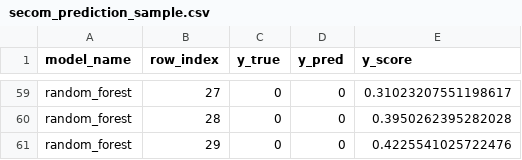
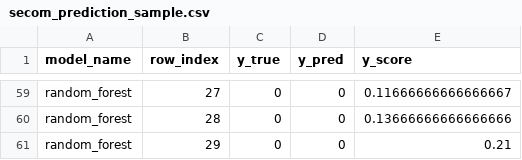
Before and after one commit to skkuaws0229-prog/SECOM-data-profiling-pipeline, a CSV file: reports/secom_prediction_sample.csv, drawn as a sheet; only a part is shown, gaps mark what is left out; the diff covers the shown part only; the diff names each change by its address in the sheet, - before the commit and + after, or states it on an @@ line.

```diff
--- a/reports/secom_prediction_sample.csv
+++ b/reports/secom_prediction_sample.csv
-E59 (y_score): 0.31023207551198617
+E59 (y_score): 0.11666666666666667
-E60 (y_score): 0.3950262395282028
+E60 (y_score): 0.13666666666666666
-E61 (y_score): 0.4225541025722476
+E61 (y_score): 0.21
```
Also changed, not shown: 27 edited cells elsewhere in this file, reports/secom_baseline_model_metrics.csv, 7 other files.
